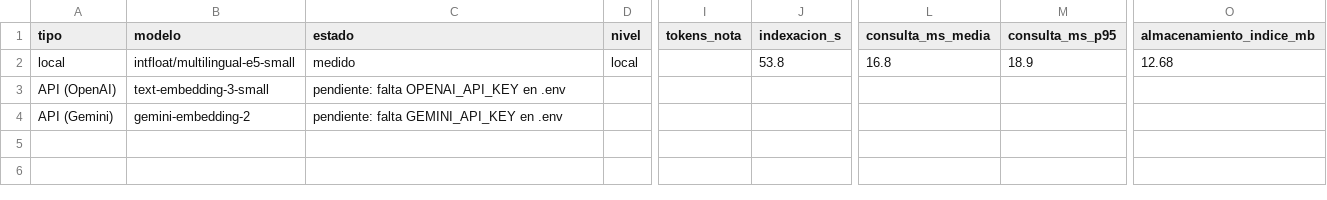
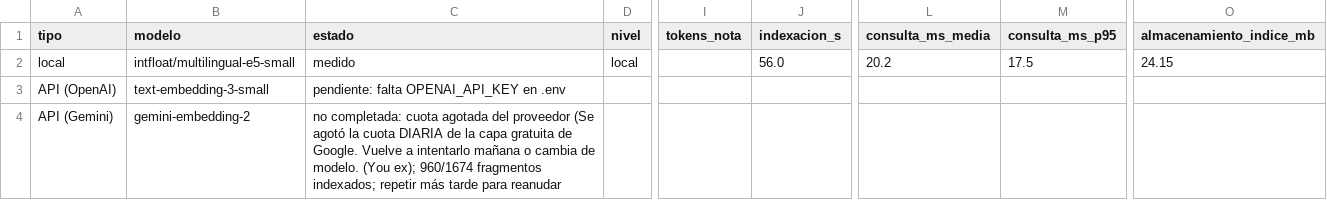
Before and after one commit to RenataZuta/Homework, a CSV file: tarea1/eval/results/embeddings_comparacion.csv, drawn as a sheet; only a part is shown, gaps mark what is left out; the diff names each change by its address in the sheet, - before the commit and + after, or states it on an @@ line.

```diff
--- a/tarea1/eval/results/embeddings_comparacion.csv
+++ b/tarea1/eval/results/embeddings_comparacion.csv
-J2 (indexacion_s): 53.8
+J2 (indexacion_s): 56.0
-L2 (consulta_ms_media): 16.8
+L2 (consulta_ms_media): 20.2
-M2 (consulta_ms_p95): 18.9
+M2 (consulta_ms_p95): 17.5
-O2 (almacenamiento_indice_mb): 12.68
+O2 (almacenamiento_indice_mb): 24.15
-C4 (estado): pendiente: falta GEMINI_API_KEY en .env
+C4 (estado): no completada: cuota agotada del proveedor (Se agotó la cuota DIARIA de la capa gratuita de Google. Vuelve a intentarlo mañana o cambia de modelo. (You ex); 960/1674 fragmentos indexados; repetir más tarde para reanudar
```
Also changed, not shown: tarea1/eval/results/run_eval_preguntas.csv, 17 other files.
